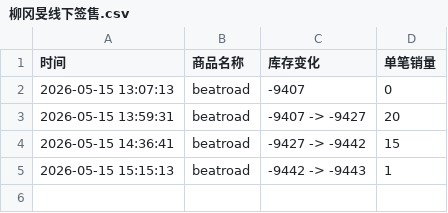
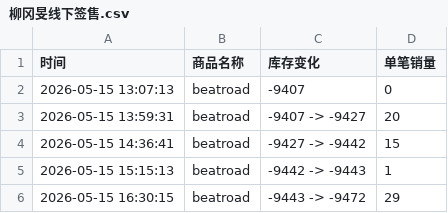
Before and after one commit to Juineii/kangmin_br0517, a CSV file: 柳冈旻线下签售.csv, drawn as a sheet.

Commit message:
自动更新数据 2026-05-15 16:30:42

```diff
--- a/柳冈旻线下签售.csv
+++ b/柳冈旻线下签售.csv
@@ -5 +5,2 @@
 2026-05-15 15:15:13,beatroad,-9442 -> -9443,1
+2026-05-15 16:30:15,beatroad,-9443 -> -9472,29
```
